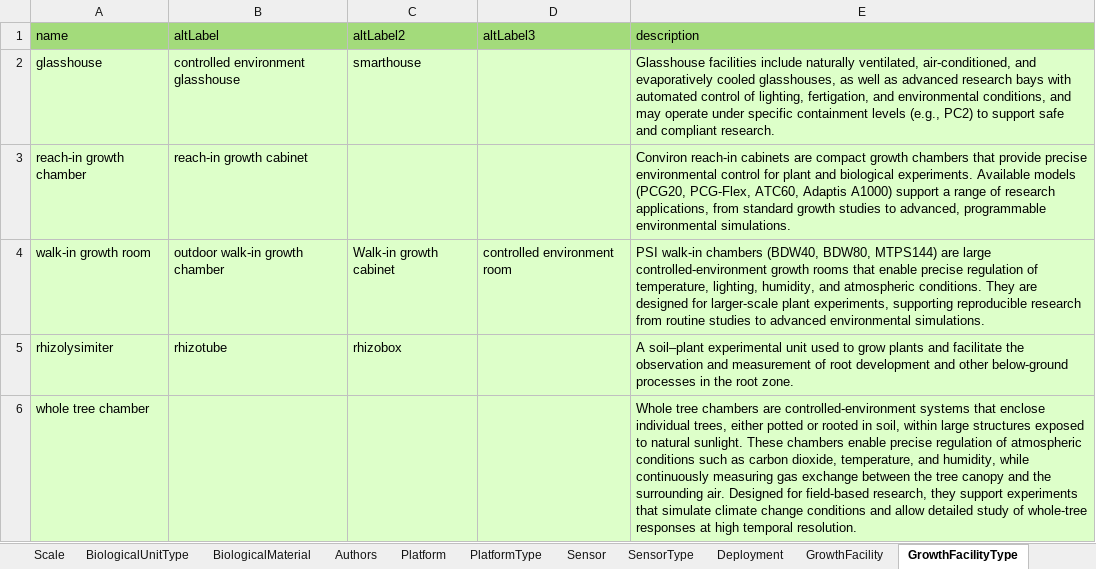
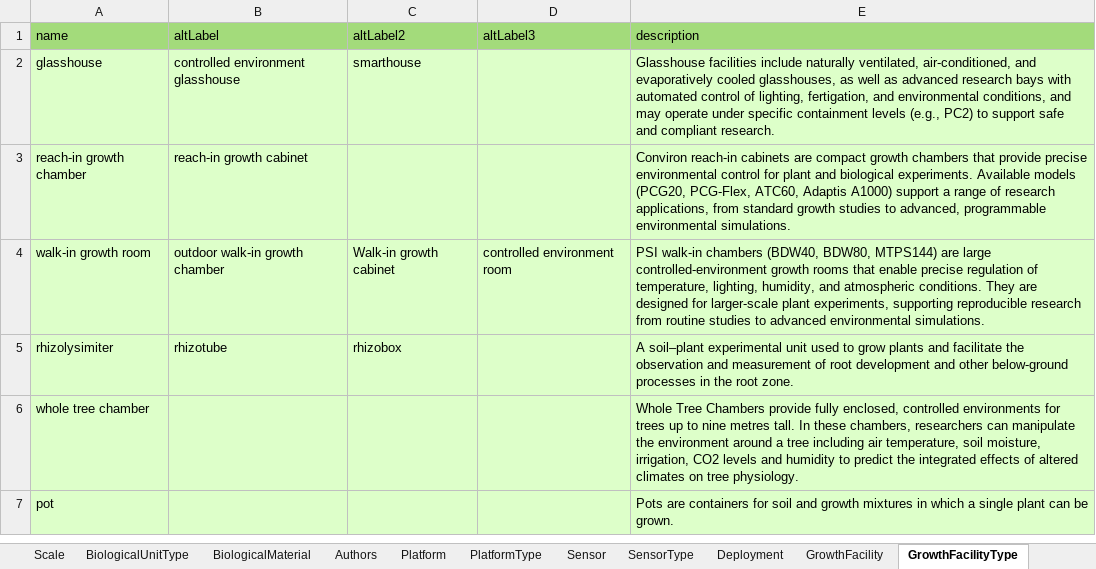
Before and after one commit to aus-plant-phenomics-network/appn-schema, an Excel workbook: source/APPN/TD_APPN_Common.xlsx, sheet GrowthFacilityType, drawn as a sheet; values as stored, in another font and other column widths than the file's, no borders; the diff names each change by its address in the sheet, - before the commit and + after, or states it on an @@ line.

Commit message:
Pot GFT

```diff
--- a/source/APPN/TD_APPN_Common.xlsx (sheet GrowthFacilityType)
+++ b/source/APPN/TD_APPN_Common.xlsx (sheet GrowthFacilityType)
-E6 (description): Whole tree chambers are controlled-environment systems that enclose individual trees, either potted or rooted in soil, within large structures exposed to natural sunlight. These chambers enable precise regulation of atmospheric conditions such as carbon dioxide, temperature, and humidity, while continuously measuring gas exchange between the tree canopy and the surrounding air. Designed for field-based research, they support experiments that simulate climate change conditions and allow detailed study of whole-tree responses at high temporal resolution.
+E6 (description): Whole Tree Chambers provide fully enclosed, controlled environments for trees up to nine metres tall. In these chambers, researchers can manipulate the environment around a tree including air temperature, soil moisture, irrigation, CO2 levels and humidity to predict the integrated effects of altered climates on tree physiology.
+row 7: pot |  |  |  | Pots are containers for soil and growth mixtures in which a single plant can be grown.
```
Also changed, not shown: sheet BiologicalUnitType.
